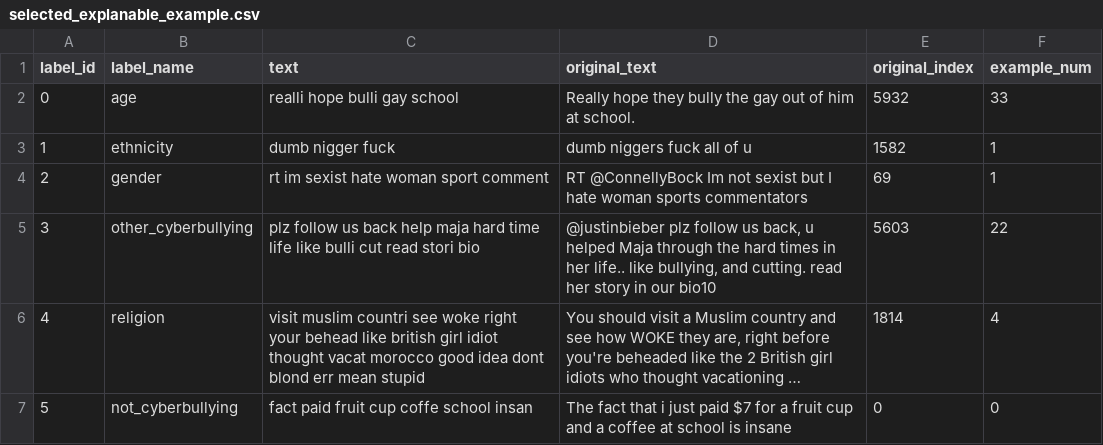
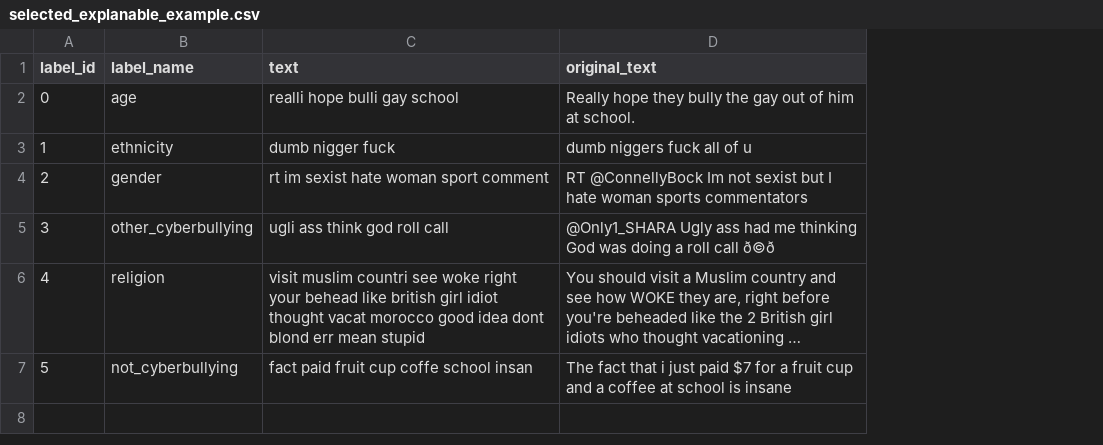
Before and after one commit to msegreto/CyberbullismDetection, a CSV file: dataset/selected_explanable_example.csv, drawn as a sheet; long unchanged cells end in …; the diff names each change by its address in the sheet, - before the commit and + after, or states it on an @@ line.

```diff
--- a/dataset/selected_explanable_example.csv
+++ b/dataset/selected_explanable_example.csv
-column E (original_index), rows 2-7: 5932 | 1582 | 69 | 5603 | 1814 | 0
-column F (example_num), rows 2-7: 33 | 1 | 1 | 22 | 4 | 0
-C5 (text): plz follow us back help maja hard time life like bulli cut read stori bio
+C5 (text): ugli ass think god roll call
-D5 (original_text): @justinbieber plz follow us back, u helped Maja through the hard times in her life.. like bullying, and cutting. read her story in our bio10
+D5 (original_text): @Only1_SHARA Ugly ass had me thinking God was doing a roll call ð©ð
```
Also changed, not shown: itemset/closed_itemsets_by_class_binary.csv, itemset/closed_itemsets_by_class_multiclass.csv, 25 other files.
